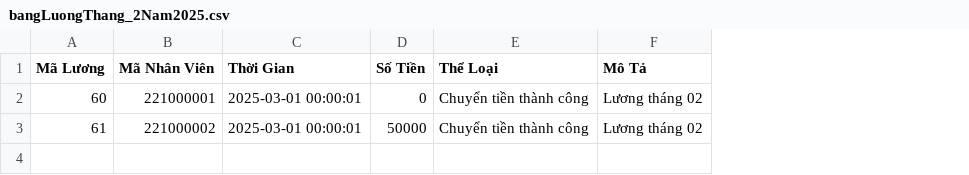
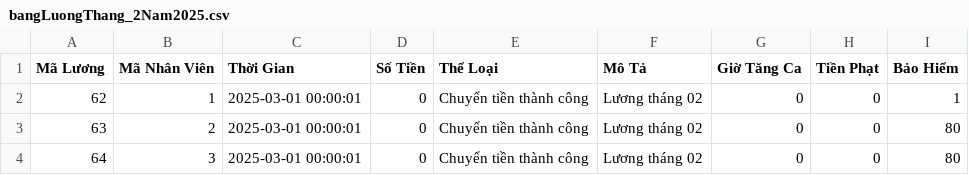
Before and after one commit to MinMi07/QuanLyNhanVien, a CSV file: admin/exports/bangLuongThang_2Nam2025.csv, drawn as a sheet; the diff names each change by its address in the sheet, - before the commit and + after, or states it on an @@ line.

Commit message:
handle luong

```diff
--- a/admin/exports/bangLuongThang_2Nam2025.csv
+++ b/admin/exports/bangLuongThang_2Nam2025.csv
+column G (Giờ Tăng Ca), rows 2-3: 0 | 0
+column H (Tiền Phạt), rows 2-3: 0 | 0
+column I (Bảo Hiểm), rows 2-3: 1 | 80
-A2 (Mã Lương): 60
+A2 (Mã Lương): 62
-B2 (Mã Nhân Viên): 221000001
+B2 (Mã Nhân Viên): 1
-A3 (Mã Lương): 61
+A3 (Mã Lương): 63
-B3 (Mã Nhân Viên): 221000002
+B3 (Mã Nhân Viên): 2
-D3 (Số Tiền): 50000
+D3 (Số Tiền): 0
+row 4: 64 | 3 | 2025-03-01 00:00:01 | 0 | Chuyển tiền thành công | Lương tháng 02 | 0 | 0 | 80
```
Also changed, not shown: 6 other files.
